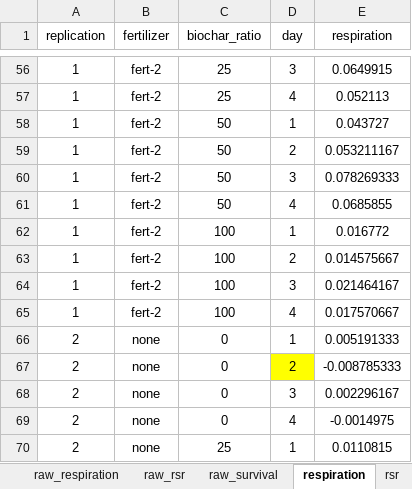
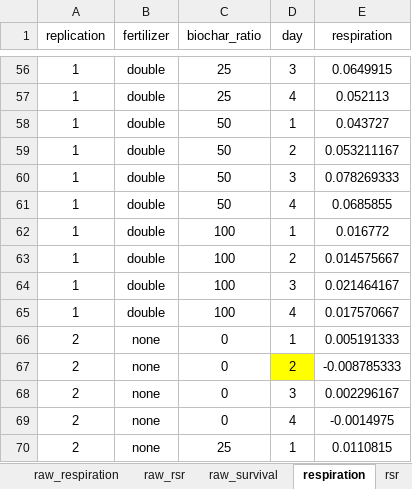
Before and after one commit to JohnWLeopard/biochartree, an Excel workbook: biochartree.xlsx, sheet respiration, drawn as a sheet; only a part is shown, gaps mark what is left out; values as stored, in another font and other column widths than the file's, no borders; the diff covers the shown part only; the diff names each change by its address in the sheet, - before the commit and + after, or states it on an @@ line.

```diff
--- a/biochartree.xlsx (sheet respiration)
+++ b/biochartree.xlsx (sheet respiration)
-B56:B65 (fertilizer): fert-2
+B56:B65 (fertilizer): double
```
Also changed, not shown: 54 edited cells elsewhere in this sheet, sheet rsr, other sheet tabs, 1 other file.
